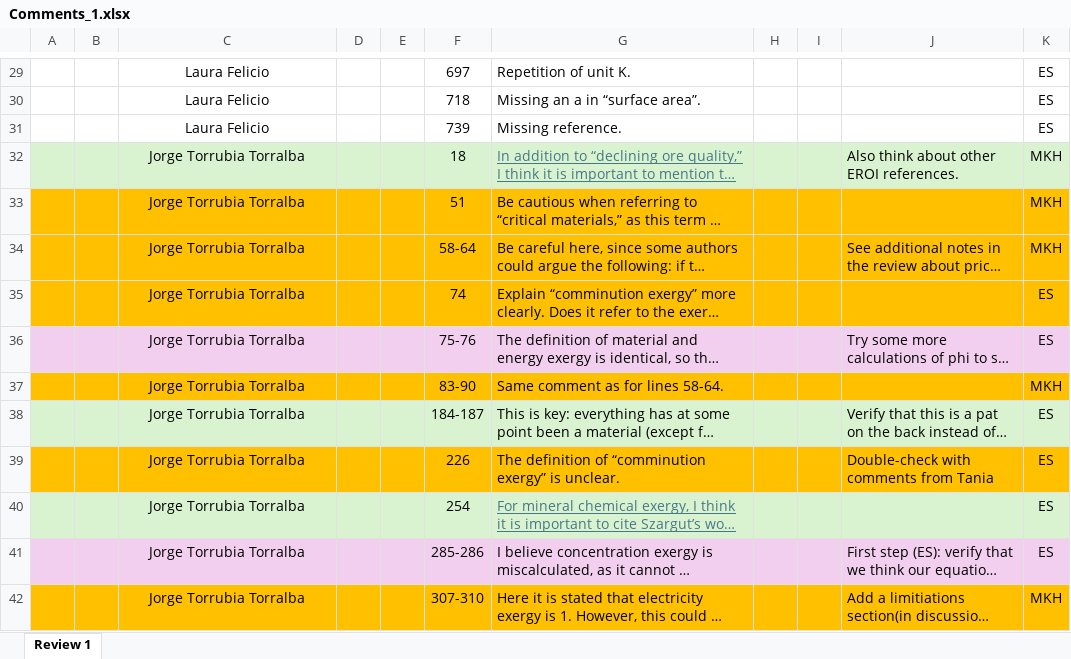
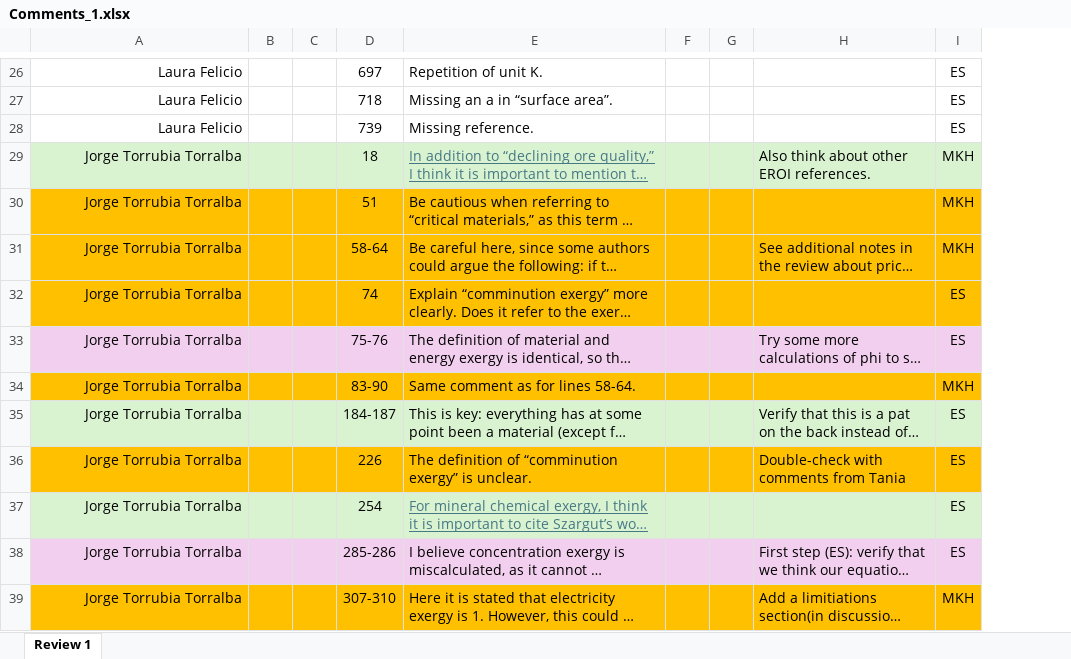
Before and after one commit to MatthewHeun/MaterialExergyPaper2025, an Excel workbook: Submissions/2-Comments from internal reviewers/Comments_1.xlsx, sheet Review 1, drawn as a sheet; only a part is shown, gaps mark what is left out; long unchanged cells end in …; values as stored, in another font and other column widths than the file's, no borders; charts and pictures not drawn; removed rows and columns are numbered as before the commit, all else as after; the diff covers the shown part only; the diff names each change by its address in the sheet, - before the commit and + after, or states it on an @@ line.

```diff
--- a/Submissions/2-Comments from internal reviewers/Comments_1.xlsx (sheet Review 1)
+++ b/Submissions/2-Comments from internal reviewers/Comments_1.xlsx (sheet Review 1)
-column A, empty
-column B, empty
-A26:A39 alignment: center
+A26:A39 alignment: right
```
Also changed, not shown: 3 removed rows and cell formats elsewhere in this sheet, charts or pictures, 3 other files.
